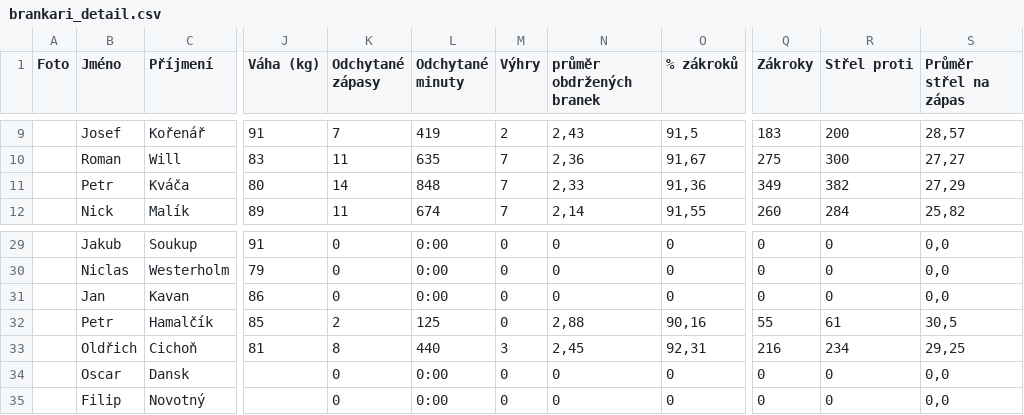
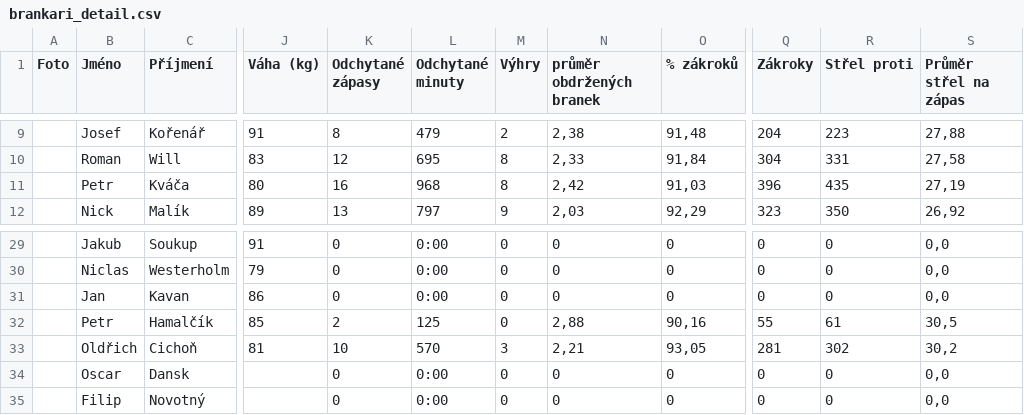
Before and after one commit to Adamos1511/ELH_IceStats, a CSV file: brankari_detail.csv, drawn as a sheet; only a part is shown, gaps mark what is left out; the diff covers the shown part only; the diff names each change by its address in the sheet, - before the commit and + after, or states it on an @@ line.

```diff
--- a/brankari_detail.csv
+++ b/brankari_detail.csv
-K9 (Odchytané zápasy): 7
+K9 (Odchytané zápasy): 8
-L9 (Odchytané minuty): 419
+L9 (Odchytané minuty): 479
-N9 (průměr obdržených branek): 2,43
+N9 (průměr obdržených branek): 2,38
-O9 (% zákroků): 91,5
+O9 (% zákroků): 91,48
-Q9 (Zákroky): 183
+Q9 (Zákroky): 204
-R9 (Střel proti): 200
+R9 (Střel proti): 223
-S9 (Průměr střel na zápas): 28,57
+S9 (Průměr střel na zápas): 27,88
-K10 (Odchytané zápasy): 11
+K10 (Odchytané zápasy): 12
-L10 (Odchytané minuty): 635
+L10 (Odchytané minuty): 695
-M10:M11 (Výhry): 7
+M10:M11 (Výhry): 8
-N10 (průměr obdržených branek): 2,36
+N10 (průměr obdržených branek): 2,33
-O10 (% zákroků): 91,67
+O10 (% zákroků): 91,84
-Q10 (Zákroky): 275
+Q10 (Zákroky): 304
-R10 (Střel proti): 300
+R10 (Střel proti): 331
-S10 (Průměr střel na zápas): 27,27
+S10 (Průměr střel na zápas): 27,58
-K11 (Odchytané zápasy): 14
+K11 (Odchytané zápasy): 16
-L11 (Odchytané minuty): 848
+L11 (Odchytané minuty): 968
-N11 (průměr obdržených branek): 2,33
+N11 (průměr obdržených branek): 2,42
-O11 (% zákroků): 91,36
+O11 (% zákroků): 91,03
-Q11 (Zákroky): 349
+Q11 (Zákroky): 396
-R11 (Střel proti): 382
+R11 (Střel proti): 435
-S11 (Průměr střel na zápas): 27,29
+S11 (Průměr střel na zápas): 27,19
-K12 (Odchytané zápasy): 11
+K12 (Odchytané zápasy): 13
-L12 (Odchytané minuty): 674
+L12 (Odchytané minuty): 797
-M12 (Výhry): 7
+M12 (Výhry): 9
-N12 (průměr obdržených branek): 2,14
+N12 (průměr obdržených branek): 2,03
-O12 (% zákroků): 91,55
+O12 (% zákroků): 92,29
-Q12 (Zákroky): 260
+Q12 (Zákroky): 323
-R12 (Střel proti): 284
+R12 (Střel proti): 350
-S12 (Průměr střel na zápas): 25,82
+S12 (Průměr střel na zápas): 26,92
-K33 (Odchytané zápasy): 8
+K33 (Odchytané zápasy): 10
-L33 (Odchytané minuty): 440
+L33 (Odchytané minuty): 570
-N33 (průměr obdržených branek): 2,45
+N33 (průměr obdržených branek): 2,21
-O33 (% zákroků): 92,31
+O33 (% zákroků): 93,05
-Q33 (Zákroky): 216
+Q33 (Zákroky): 281
-R33 (Střel proti): 234
+R33 (Střel proti): 302
-S33 (Průměr střel na zápas): 29,25
+S33 (Průměr střel na zápas): 30,2
```
Also changed, not shown: 115 edited cells elsewhere in this file, TabulkaELH.csv, hraci_detail.csv.
